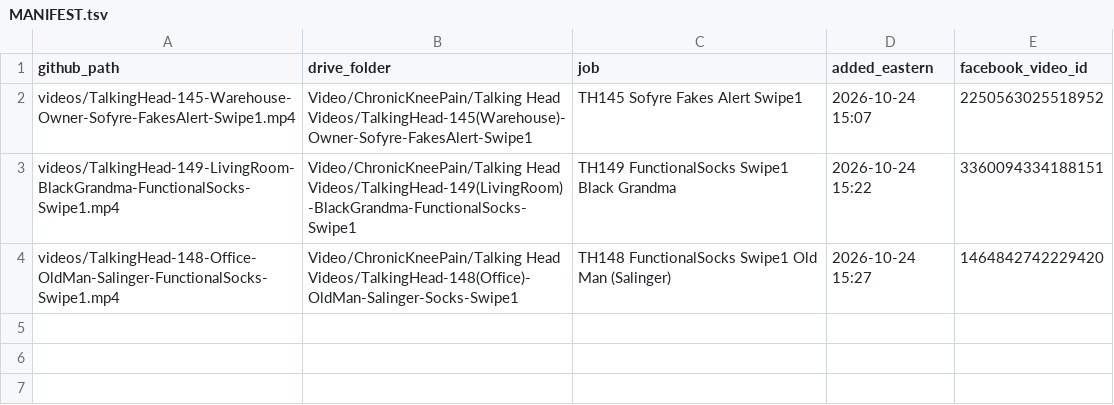
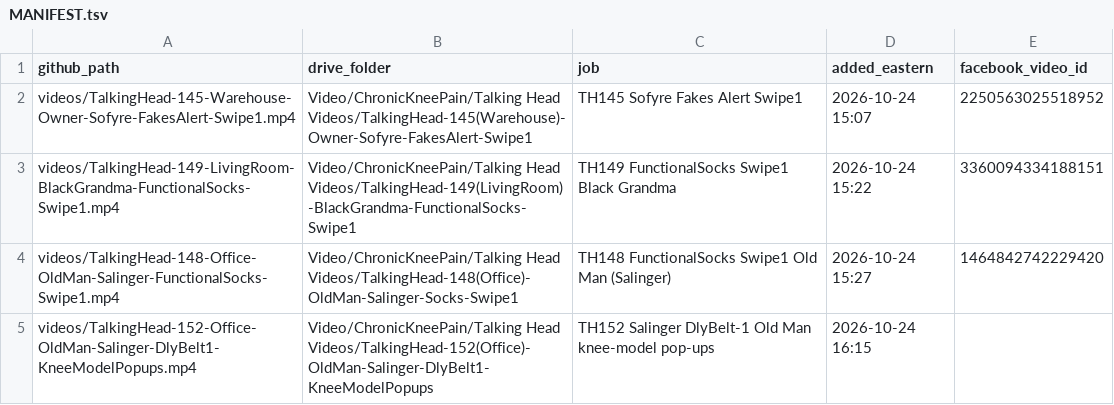
Before and after one commit to jamaljenkinspromo-cpu/kr-videos, a TSV file: MANIFEST.tsv, drawn as a sheet.

```diff
--- a/MANIFEST.tsv
+++ b/MANIFEST.tsv
@@ -4 +4,2 @@ videos/TalkingHead-149-LivingRoom-BlackGrandma-FunctionalSocks-Swipe1.mp4	Video/
 videos/TalkingHead-148-Office-OldMan-Salinger-FunctionalSocks-Swipe1.mp4	Video/ChronicKneePain/Talking Head Videos/TalkingHead-148(Office)-OldMan-Salinger-Socks-Swipe1	TH148 FunctionalSocks Swipe1 Old Man (Salinger)	2026-10-24 15:27	1464842742229420
+videos/TalkingHead-152-Office-OldMan-Salinger-DlyBelt1-KneeModelPopups.mp4	Video/ChronicKneePain/Talking Head Videos/TalkingHead-152(Office)-OldMan-Salinger-DlyBelt1-KneeModelPopups	TH152 Salinger DlyBelt-1 Old Man knee-model pop-ups	2026-10-24 16:15	
```
Also changed, not shown: 1 other file.
